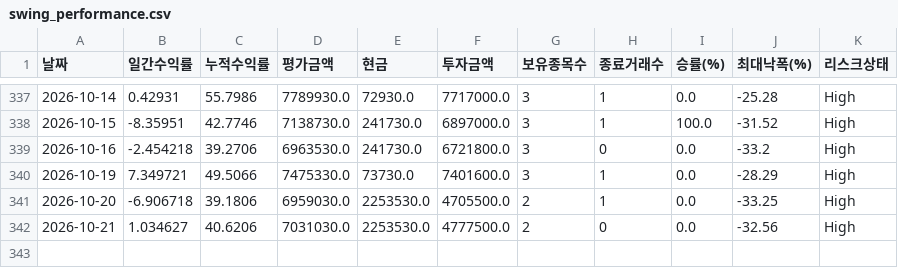
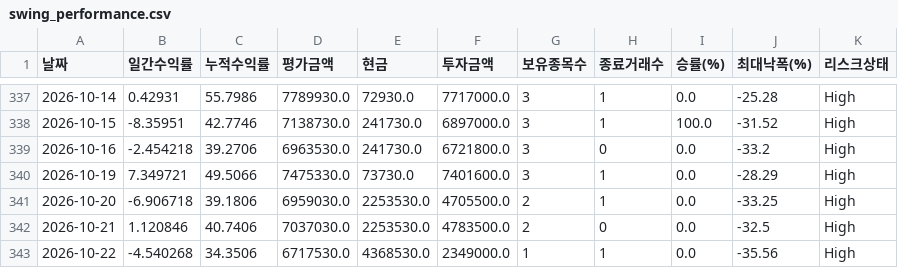
Before and after one commit to songyk544-ctrl/quant-bot, a CSV file: data/swing_performance.csv, drawn as a sheet; only a part is shown, gaps mark what is left out.

```diff
--- a/data/swing_performance.csv
+++ b/data/swing_performance.csv
@@ -341,2 +341,3 @@
 2026-10-20,-6.906718,39.1806,6959030.0,2253530.0,4705500.0,2,1,0.0,-33.25,High
-2026-10-21,1.034627,40.6206,7031030.0,2253530.0,4777500.0,2,0,0.0,-32.56,High
+2026-10-21,1.120846,40.7406,7037030.0,2253530.0,4783500.0,2,0,0.0,-32.5,High
+2026-10-22,-4.540268,34.3506,6717530.0,4368530.0,2349000.0,1,1,0.0,-35.56,High
```
Also changed, not shown: data/daily_candidates.csv, data/data.csv, 10 other files.
